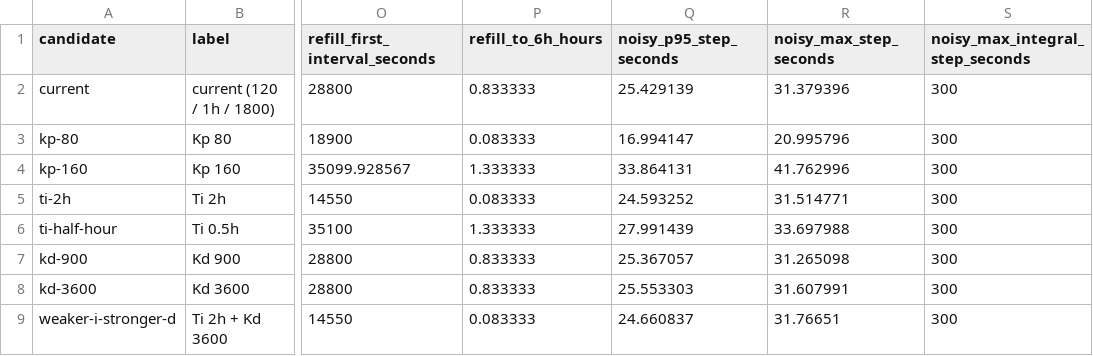
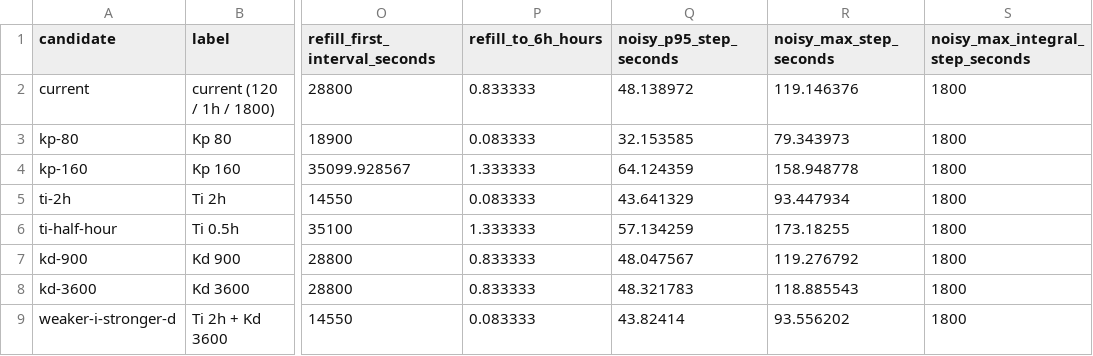
Before and after one commit to MEK-Org/rusa, a CSV file: research/generated/quota-pid-tuning-summary.csv, drawn as a sheet; only a part is shown, gaps mark what is left out; the diff names each change by its address in the sheet, - before the commit and + after, or states it on an @@ line.

```diff
--- a/research/generated/quota-pid-tuning-summary.csv
+++ b/research/generated/quota-pid-tuning-summary.csv
-Q2 (noisy_p95_step_seconds): 25.429139
+Q2 (noisy_p95_step_seconds): 48.138972
-R2 (noisy_max_step_seconds): 31.379396
+R2 (noisy_max_step_seconds): 119.146376
-S2:S9 (noisy_max_integral_step_seconds): 300
+S2:S9 (noisy_max_integral_step_seconds): 1800
-Q3 (noisy_p95_step_seconds): 16.994147
+Q3 (noisy_p95_step_seconds): 32.153585
-R3 (noisy_max_step_seconds): 20.995796
+R3 (noisy_max_step_seconds): 79.343973
-Q4 (noisy_p95_step_seconds): 33.864131
+Q4 (noisy_p95_step_seconds): 64.124359
-R4 (noisy_max_step_seconds): 41.762996
+R4 (noisy_max_step_seconds): 158.948778
-Q5 (noisy_p95_step_seconds): 24.593252
+Q5 (noisy_p95_step_seconds): 43.641329
-R5 (noisy_max_step_seconds): 31.514771
+R5 (noisy_max_step_seconds): 93.447934
-Q6 (noisy_p95_step_seconds): 27.991439
+Q6 (noisy_p95_step_seconds): 57.134259
-R6 (noisy_max_step_seconds): 33.697988
+R6 (noisy_max_step_seconds): 173.18255
-Q7 (noisy_p95_step_seconds): 25.367057
+Q7 (noisy_p95_step_seconds): 48.047567
-R7 (noisy_max_step_seconds): 31.265098
+R7 (noisy_max_step_seconds): 119.276792
-Q8 (noisy_p95_step_seconds): 25.553303
+Q8 (noisy_p95_step_seconds): 48.321783
-R8 (noisy_max_step_seconds): 31.607991
+R8 (noisy_max_step_seconds): 118.885543
-Q9 (noisy_p95_step_seconds): 24.660837
+Q9 (noisy_p95_step_seconds): 43.82414
-R9 (noisy_max_step_seconds): 31.76651
+R9 (noisy_max_step_seconds): 93.556202
```
Also changed, not shown: research/generated/quota-closed-loop-plant-sensitivity.csv, research/generated/quota-closed-loop-robustness.csv, 11 other files.
